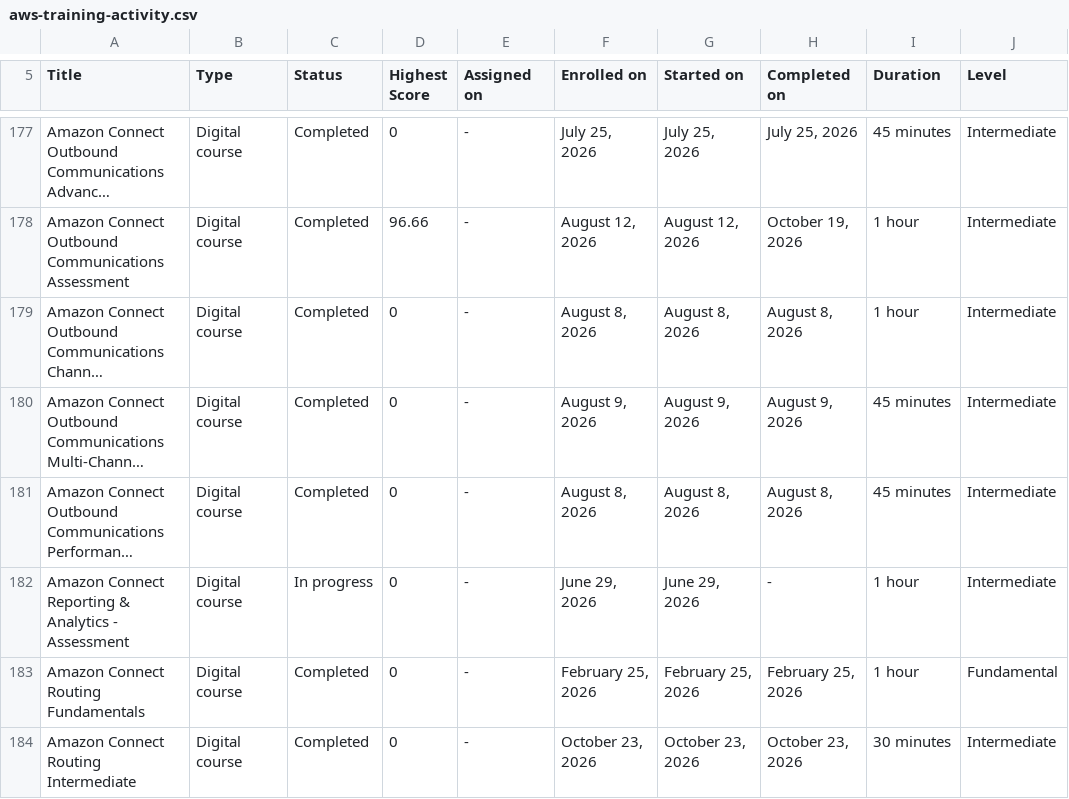
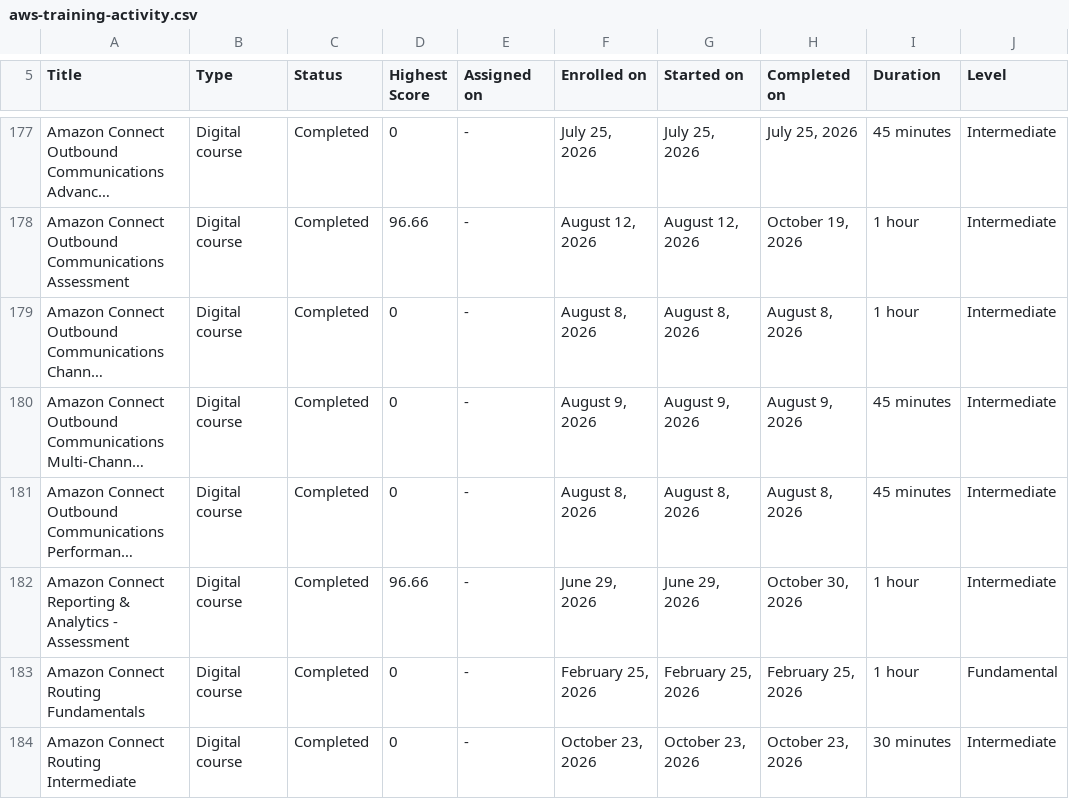
Before and after one commit to VojislavMiloradovic/my-credentials, a CSV file: data/aws-training-activity.csv, drawn as a sheet; only a part is shown, gaps mark what is left out; long unchanged cells end in …; the diff names each change by its address in the sheet, - before the commit and + after, or states it on an @@ line.

Commit message:
Latest aws trainigns exported.

```diff
--- a/data/aws-training-activity.csv
+++ b/data/aws-training-activity.csv
-C182 (Status): In progress
+C182 (Status): Completed
-D182 (Highest Score): 0
+D182 (Highest Score): 96.66
-H182 (Completed on): -
+H182 (Completed on): October 30, 2026
```
